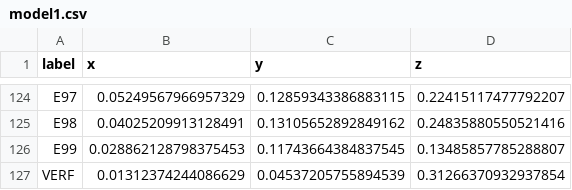
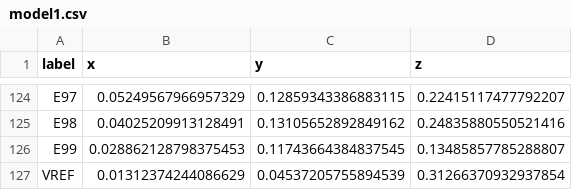
Before and after one commit to nmuscolino/CS495_EEG_Visualization, a CSV file: BackendCode/model/model1.csv, drawn as a sheet; only a part is shown, gaps mark what is left out.

Commit message:
Fixing bad input data
Replace "VERF" with "VREF"
Scale raw data files

```diff
--- a/BackendCode/model/model1.csv
+++ b/BackendCode/model/model1.csv
@@ -126,2 +126,2 @@ E98,0.04025209913128491,0.13105652892849162,0.24835880550521416
 E99,0.028862128798375453,0.11743664384837545,0.13485857785288807
-VERF,0.01312374244086629,0.04537205755894539,0.31266370932937854
+VREF,0.01312374244086629,0.04537205755894539,0.31266370932937854
```
Also changed, not shown: 7 other files.
